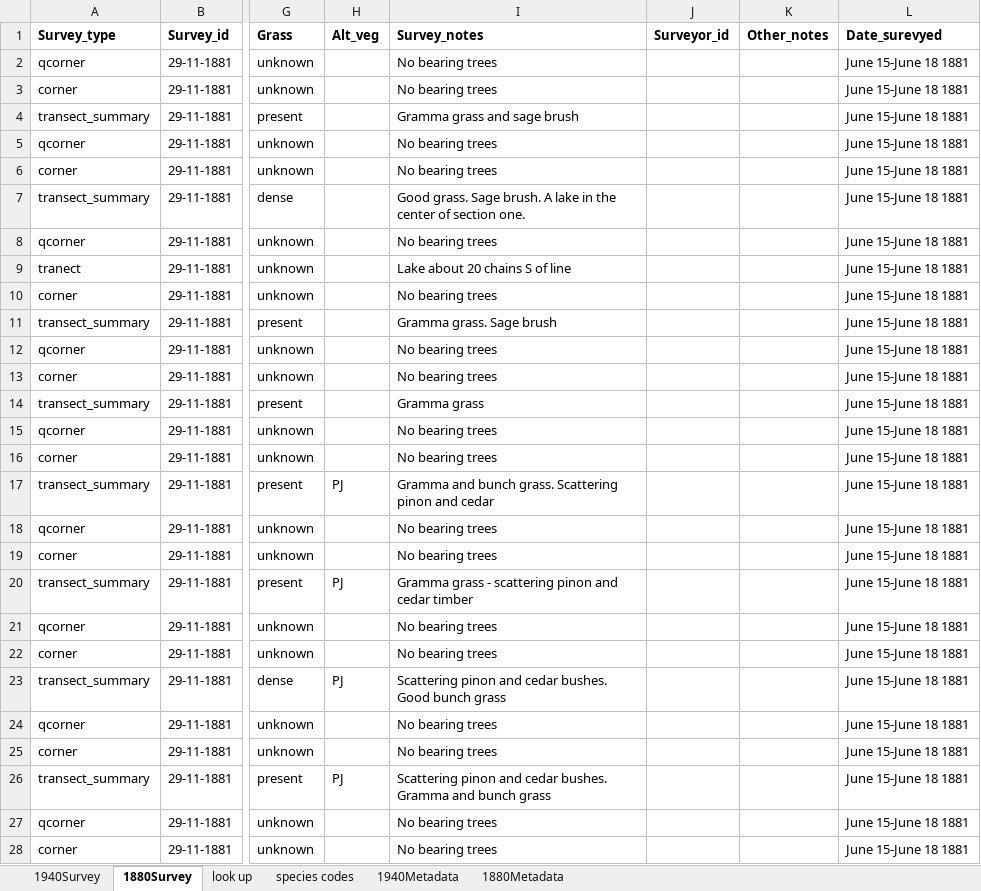
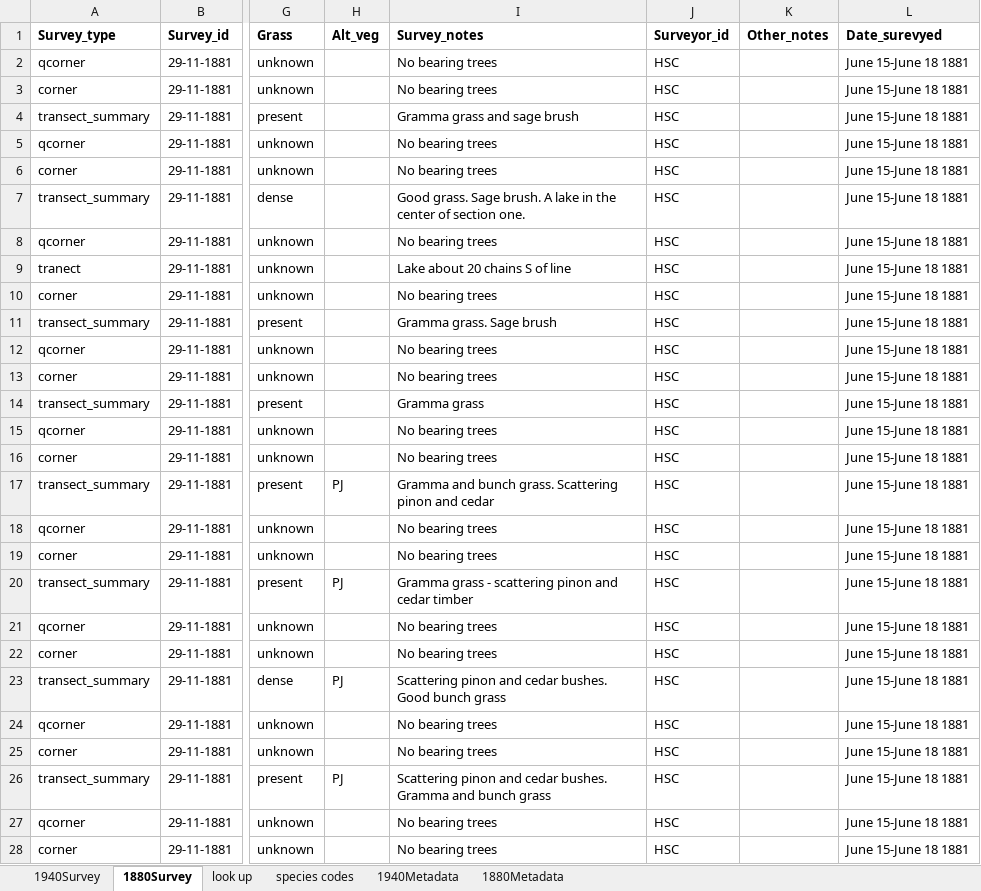
Before and after one commit to stevensjt/Sage_GLO, an Excel workbook: data/T29R11_data.xlsx, sheet 1880Survey, drawn as a sheet; only a part is shown, gaps mark what is left out; values as stored, in another font and other column widths than the file's, no borders; conditional formats not drawn; the diff covers the shown part only; the diff names each change by its address in the sheet, - before the commit and + after, or states it on an @@ line.

Commit message:
Updating surveyor coloumns and rough methods.

```diff
--- a/data/T29R11_data.xlsx (sheet 1880Survey)
+++ b/data/T29R11_data.xlsx (sheet 1880Survey)
-J2:J28 (Surveyor_id): (empty)
+J2:J28 (Surveyor_id): HSC
```
Also changed, not shown: 202 edited cells elsewhere in this sheet, sheet 1940Survey, data/T30R11_data.xlsx, data/T31R11_data.xlsx, 1 other file.
